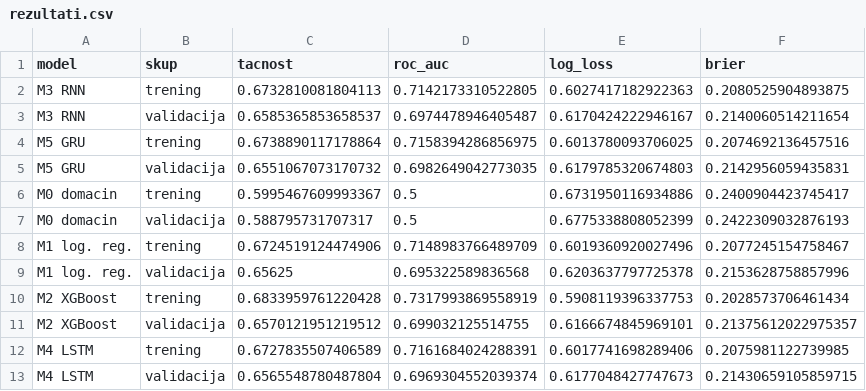
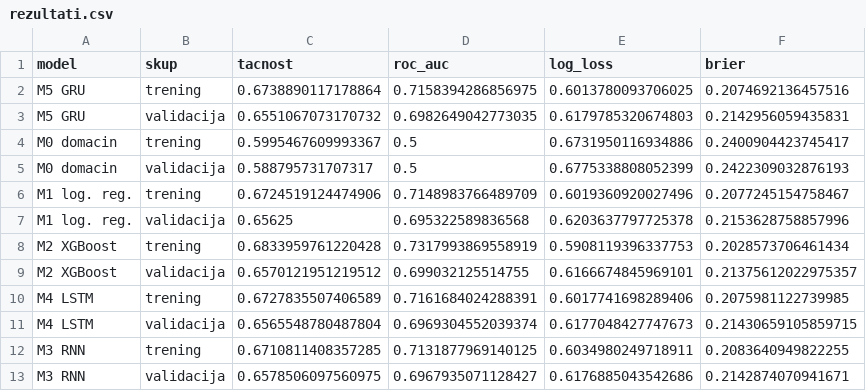
Before and after one commit to janaaas/ML_projekat, a CSV file: reports/rezultati.csv, drawn as a sheet; removed rows and columns are numbered as before the commit, all else as after; the diff names each change by its address in the sheet, - before the commit and + after, or states it on an @@ line.

```diff
--- a/reports/rezultati.csv
+++ b/reports/rezultati.csv
-row 2: M3 RNN | trening | 0.6732810081804113 | 0.7142173310522805 | 0.6027417182922363 | 0.2080525904893875
-row 3: M3 RNN | validacija | 0.6585365853658537 | 0.6974478946405487 | 0.6170424222946167 | 0.2140060514211654
+row 12: M3 RNN | trening | 0.6710811408357285 | 0.7131877969140125 | 0.6034980249718911 | 0.2083640949822255
+row 13: M3 RNN | validacija | 0.6578506097560975 | 0.6967935071128427 | 0.6176885043542686 | 0.2142874070941671
```
Also changed, not shown: reports/rasipanje-semena.csv, 6 other files.
